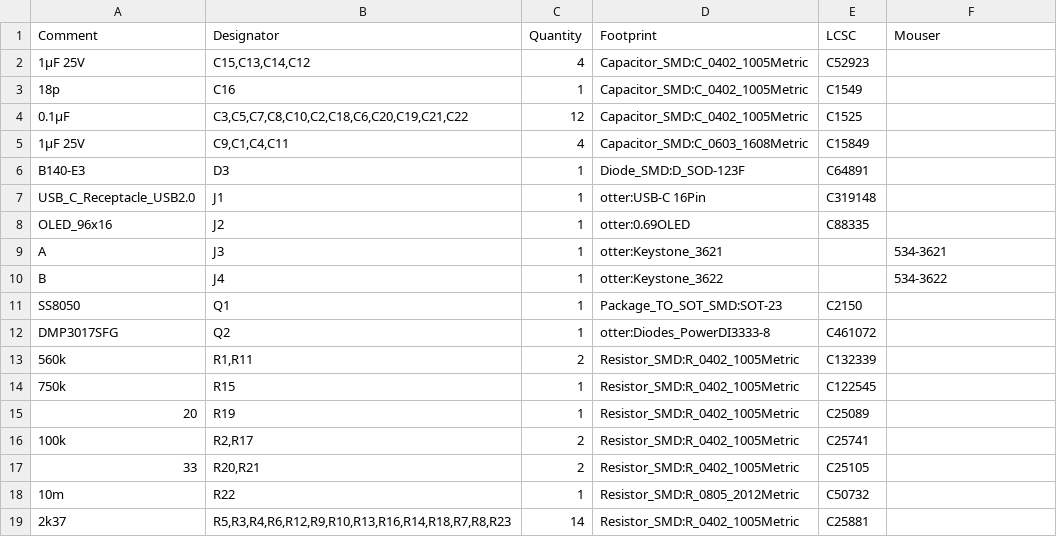
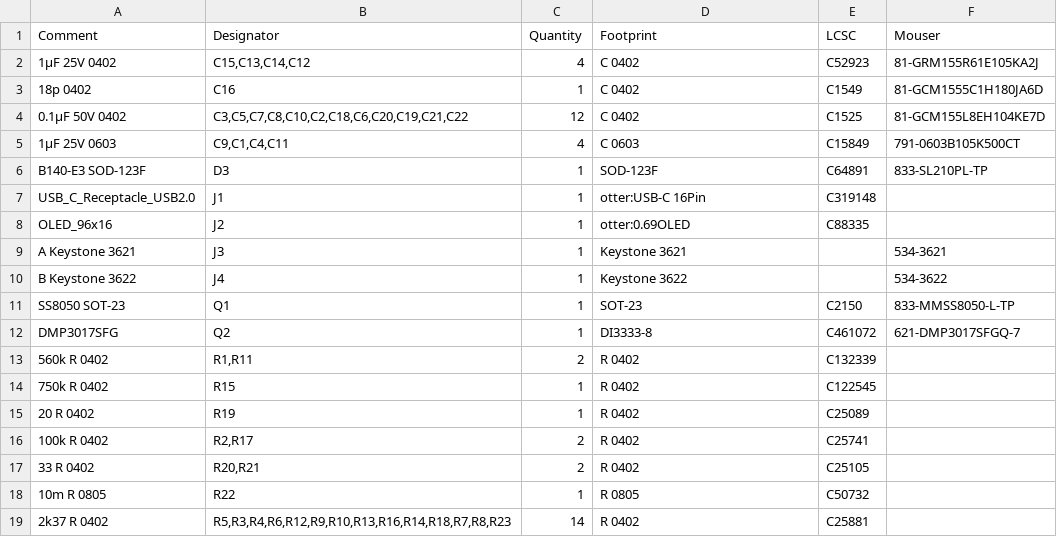
Before and after one commit to Jana-Marie/Otter-Iron, a CSV file: KiCAD/production/kitspace_bom.csv, drawn as a sheet; only a part is shown; the diff covers the shown part only.

Commit message:
updated kitspace bom

```diff
--- a/KiCAD/production/kitspace_bom.csv
+++ b/KiCAD/production/kitspace_bom.csv
@@ -1,19 +1,19 @@
 Comment,Designator,Quantity,Footprint,LCSC,Mouser
-1μF 25V,"C15,C13,C14,C12",4,Capacitor_SMD:C_0402_1005Metric,C52923,
-18p,C16,1,Capacitor_SMD:C_0402_1005Metric,C1549,
-0.1μF,"C3,C5,C7,C8,C10,C2,C18,C6,C20,C19,C21,C22",12,Capacitor_SMD:C_0402_1005Metric,C1525,
-1μF 25V,"C9,C1,C4,C11",4,Capacitor_SMD:C_0603_1608Metric,C15849,
-B140-E3,D3,1,Diode_SMD:D_SOD-123F,C64891,
+1μF 25V 0402,"C15,C13,C14,C12",4,C 0402,C52923,81-GRM155R61E105KA2J
+18p 0402,C16,1,C 0402,C1549,81-GCM1555C1H180JA6D
+0.1μF 50V 0402,"C3,C5,C7,C8,C10,C2,C18,C6,C20,C19,C21,C22",12,C 0402,C1525,81-GCM155L8EH104KE7D
+1μF 25V 0603,"C9,C1,C4,C11",4,C 0603,C15849,791-0603B105K500CT
+B140-E3 SOD-123F,D3,1,SOD-123F,C64891,833-SL210PL-TP
 USB_C_Receptacle_USB2.0,J1,1,otter:USB-C 16Pin,C319148,
 OLED_96x16,J2,1,otter:0.69OLED,C88335,
-A,J3,1,otter:Keystone_3621,,534-3621
-B,J4,1,otter:Keystone_3622,,534-3622
-SS8050,Q1,1,Package_TO_SOT_SMD:SOT-23,C2150,
-DMP3017SFG,Q2,1,otter:Diodes_PowerDI3333-8,C461072,
-560k,"R1,R11",2,Resistor_SMD:R_0402_1005Metric,C132339,
-750k,R15,1,Resistor_SMD:R_0402_1005Metric,C122545,
-20,R19,1,Resistor_SMD:R_0402_1005Metric,C25089,
-100k,"R2,R17",2,Resistor_SMD:R_0402_1005Metric,C25741,
-33,"R20,R21",2,Resistor_SMD:R_0402_1005Metric,C25105,
-10m,R22,1,Resistor_SMD:R_0805_2012Metric,C50732,
-2k37,"R5,R3,R4,R6,R12,R9,R10,R13,R16,R14,R18,R7,R8,R23",14,Resistor_SMD:R_0402_1005Metric,C25881,
+A Keystone 3621,J3,1,Keystone 3621,,534-3621
+B Keystone 3622,J4,1,Keystone 3622,,534-3622
+SS8050 SOT-23,Q1,1,SOT-23,C2150,833-MMSS8050-L-TP
+DMP3017SFG,Q2,1,DI3333-8,C461072,621-DMP3017SFGQ-7
+560k R 0402,"R1,R11",2,R 0402,C132339,
+750k R 0402,R15,1,R 0402,C122545,
+20 R 0402,R19,1,R 0402,C25089,
+100k R 0402,"R2,R17",2,R 0402,C25741,
+33 R 0402,"R20,R21",2,R 0402,C25105,
+10m R 0805,R22,1,R 0805,C50732,
+2k37 R 0402,"R5,R3,R4,R6,R12,R9,R10,R13,R16,R14,R18,R7,R8,R23",14,R 0402,C25881,
```
Also changed, not shown: 23 edited cells elsewhere in this file.
